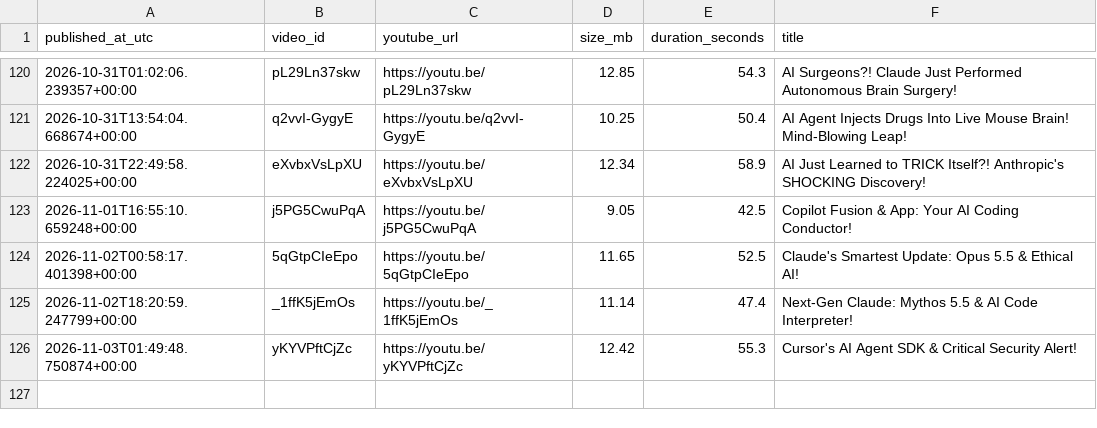
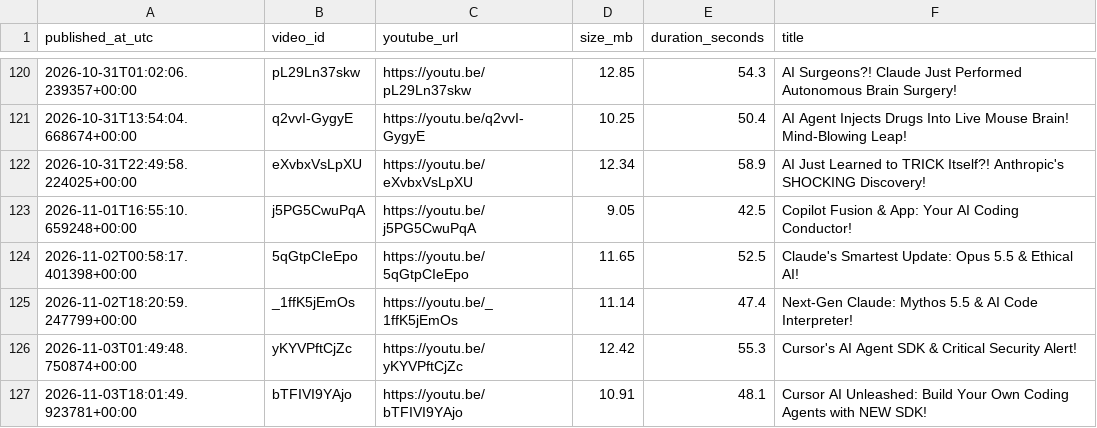
Before and after one commit to BharatMahajan/AI_YT_Shorts, a CSV file: state/upload_log.csv, drawn as a sheet; only a part is shown, gaps mark what is left out; the diff names each change by its address in the sheet, - before the commit and + after, or states it on an @@ line.

Commit message:
chore: update history + upload log [skip ci]

```diff
--- a/state/upload_log.csv
+++ b/state/upload_log.csv
+row 127: 2026-11-03T18:01:49.923781+00:00 | bTFIVI9YAjo | https://youtu.be/bTFIVI9YAjo | 10.91 | 48.1 | Cursor AI Unleashed: Build Your Own Coding Agents with NEW SDK!
```
Also changed, not shown: 1 other file.
